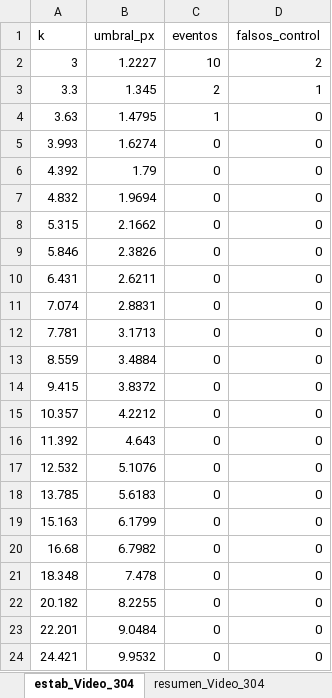
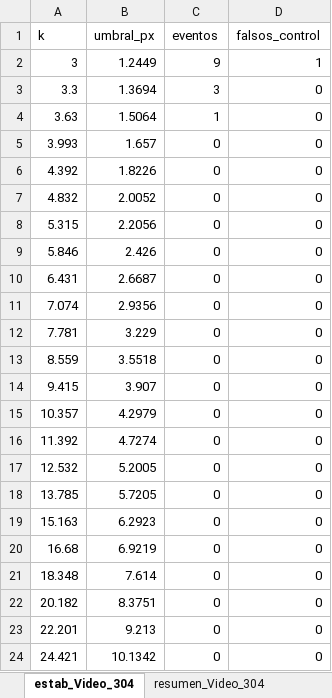
Before and after one commit to Sofi-hub/Gel_Contractility, an Excel workbook: data/processed_data/Video_304/contracciones_Video_304.xlsx, sheet estab_Video_304, drawn as a sheet; values as stored, in another font and other column widths than the file's, no borders; the diff names each change by its address in the sheet, - before the commit and + after, or states it on an @@ line.

```diff
--- a/data/processed_data/Video_304/contracciones_Video_304.xlsx (sheet estab_Video_304)
+++ b/data/processed_data/Video_304/contracciones_Video_304.xlsx (sheet estab_Video_304)
-B2 (umbral_px): 1.2227
+B2 (umbral_px): 1.2449
-C2 (eventos): 10
+C2 (eventos): 9
-D2 (falsos_control): 2
+D2 (falsos_control): 1
-B3 (umbral_px): 1.345
+B3 (umbral_px): 1.3694
-C3 (eventos): 2
+C3 (eventos): 3
-D3 (falsos_control): 1
+D3 (falsos_control): 0
-B4 (umbral_px): 1.4795
+B4 (umbral_px): 1.5064
-B5 (umbral_px): 1.6274
+B5 (umbral_px): 1.657
-B6 (umbral_px): 1.79
+B6 (umbral_px): 1.8226
-B7 (umbral_px): 1.9694
+B7 (umbral_px): 2.0052
-B8 (umbral_px): 2.1662
+B8 (umbral_px): 2.2056
-B9 (umbral_px): 2.3826
+B9 (umbral_px): 2.426
-B10 (umbral_px): 2.6211
+B10 (umbral_px): 2.6687
-B11 (umbral_px): 2.8831
+B11 (umbral_px): 2.9356
-B12 (umbral_px): 3.1713
+B12 (umbral_px): 3.229
-B13 (umbral_px): 3.4884
+B13 (umbral_px): 3.5518
-B14 (umbral_px): 3.8372
+B14 (umbral_px): 3.907
-B15 (umbral_px): 4.2212
+B15 (umbral_px): 4.2979
-B16 (umbral_px): 4.643
+B16 (umbral_px): 4.7274
-B17 (umbral_px): 5.1076
+B17 (umbral_px): 5.2005
-B18 (umbral_px): 5.6183
+B18 (umbral_px): 5.7205
-B19 (umbral_px): 6.1799
+B19 (umbral_px): 6.2923
-B20 (umbral_px): 6.7982
+B20 (umbral_px): 6.9219
-B21 (umbral_px): 7.478
+B21 (umbral_px): 7.614
-B22 (umbral_px): 8.2255
+B22 (umbral_px): 8.3751
-B23 (umbral_px): 9.0484
+B23 (umbral_px): 9.213
-B24 (umbral_px): 9.9532
+B24 (umbral_px): 10.1342
```
Also changed, not shown: sheet resumen_Video_304, data/processed_data/Video_068_hw30/contracciones_Video_068_hw30.xlsx, data/processed_data/Video_068_hw30/serie_temporal_Video_068_FAPS2_5V.xlsx, 16 other files.
